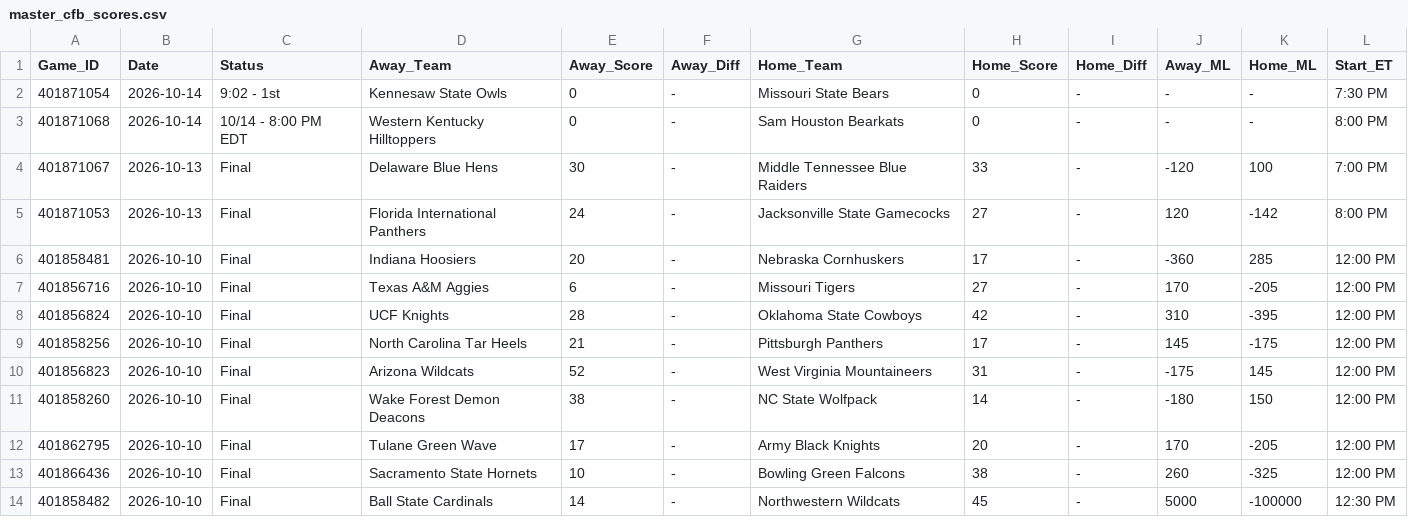
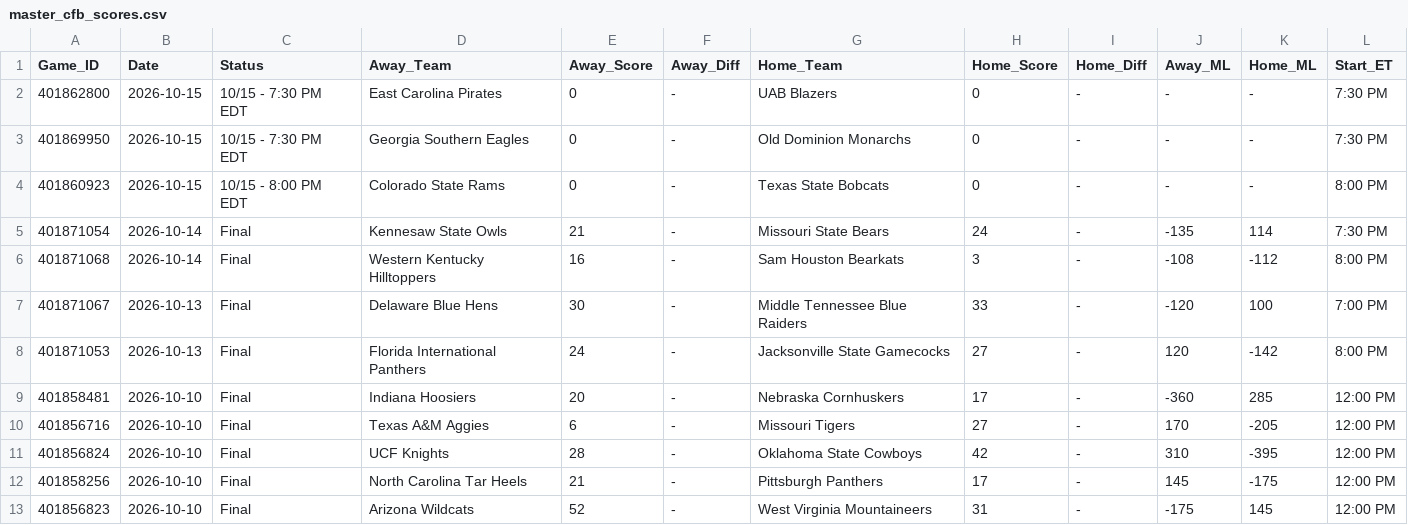
Before and after one commit to danreed001-droid/sport, a CSV file: data/raw/master_cfb_scores.csv, drawn as a sheet; only a part is shown; the shorter side is filled out with more unchanged rows.

```diff
--- a/data/raw/master_cfb_scores.csv
+++ b/data/raw/master_cfb_scores.csv
@@ -1,4 +1,7 @@
 Game_ID,Date,Status,Away_Team,Away_Score,Away_Diff,Home_Team,Home_Score,Home_Diff,Away_ML,Home_ML,Start_ET
-401871054,2026-10-14,9:02 - 1st,Kennesaw State Owls,0,-,Missouri State Bears,0,-,-,-,7:30 PM
-401871068,2026-10-14,10/14 - 8:00 PM EDT,Western Kentucky Hilltoppers,0,-,Sam Houston Bearkats,0,-,-,-,8:00 PM
+401862800,2026-10-15,10/15 - 7:30 PM EDT,East Carolina Pirates,0,-,UAB Blazers,0,-,-,-,7:30 PM
+401869950,2026-10-15,10/15 - 7:30 PM EDT,Georgia Southern Eagles,0,-,Old Dominion Monarchs,0,-,-,-,7:30 PM
+401860923,2026-10-15,10/15 - 8:00 PM EDT,Colorado State Rams,0,-,Texas State Bobcats,0,-,-,-,8:00 PM
+401871054,2026-10-14,Final,Kennesaw State Owls,21,-,Missouri State Bears,24,-,-135,114,7:30 PM
+401871068,2026-10-14,Final,Western Kentucky Hilltoppers,16,-,Sam Houston Bearkats,3,-,-108,-112,8:00 PM
 401871067,2026-10-13,Final,Delaware Blue Hens,30,-,Middle Tennessee Blue Raiders,33,-,-120,100,7:00 PM
```
Also changed, not shown: data/raw/master_mlb_scores.csv, data/raw/master_nba_scores.csv, 8 other files.
